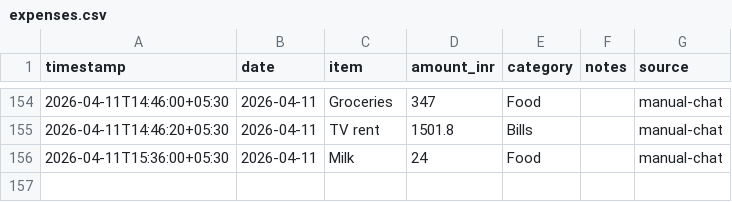
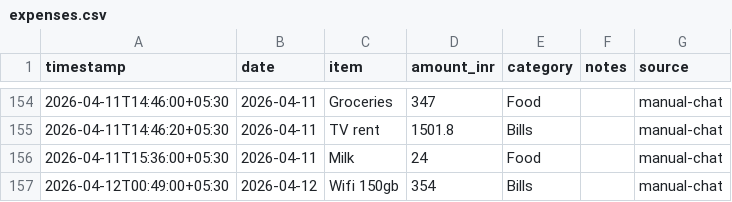
Before and after one commit to Sukrittt/envelope, a CSV file: data/expenses.csv, drawn as a sheet; only a part is shown, gaps mark what is left out.

Commit message:
Log expense: Wifi 150gb ₹354

```diff
--- a/data/expenses.csv
+++ b/data/expenses.csv
@@ -156 +156,2 @@ timestamp,date,item,amount_inr,category,notes,source
 2026-04-11T15:36:00+05:30,2026-04-11,Milk,24,Food,,manual-chat
+2026-04-12T00:49:00+05:30,2026-04-12,Wifi 150gb,354,Bills,,manual-chat
```
Also changed, not shown: productivity/expenses.csv, public/productivity/expenses.csv, 1 other file.
